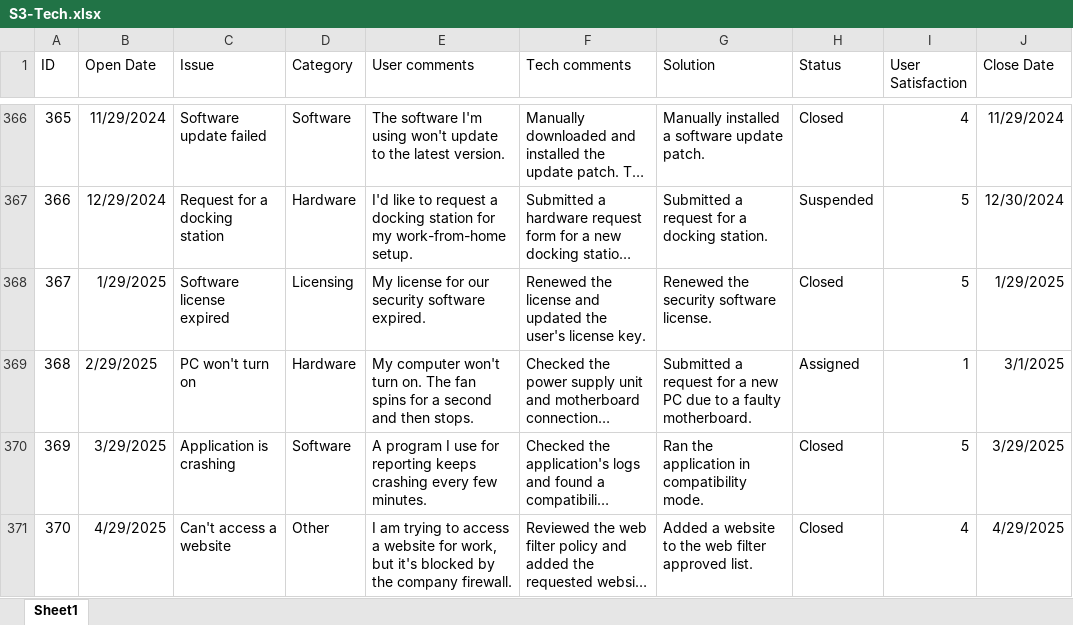
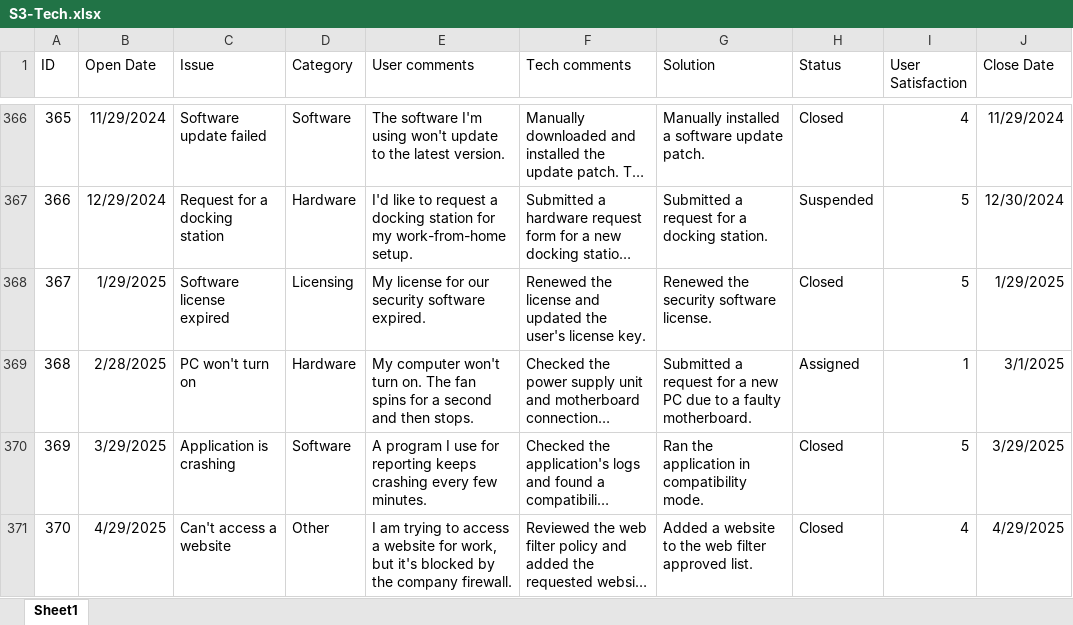
Before and after one commit to kbhaddad/notes, an Excel workbook: S3-Tech.xlsx, sheet Sheet1, drawn as a sheet; only a part is shown, gaps mark what is left out; long unchanged cells end in …; values as stored, in another font and other column widths than the file's, no borders; table styles not drawn; the diff names each change by its address in the sheet, - before the commit and + after, or states it on an @@ line.

Commit message:
Add files via upload

```diff
--- a/S3-Tech.xlsx (sheet Sheet1)
+++ b/S3-Tech.xlsx (sheet Sheet1)
-B369 (Open Date): 2/29/2025
+B369 (Open Date): 2/28/2025
```
